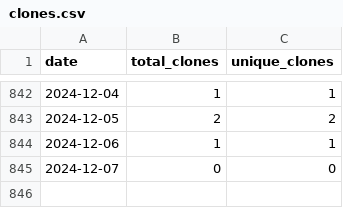
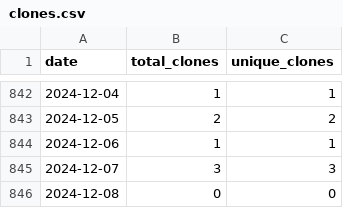
Before and after one commit to wumphlett/COMP-5630, a CSV file: .traffic/clones.csv, drawn as a sheet; only a part is shown, gaps mark what is left out.

Commit message:
Updating repository traffic

```diff
--- a/.traffic/clones.csv
+++ b/.traffic/clones.csv
@@ -844,2 +844,3 @@ date,total_clones,unique_clones
 2024-12-06,1,1
-2024-12-07,0,0
+2024-12-07,3,3
+2024-12-08,0,0
```
Also changed, not shown: .traffic/views.csv, 3 other files.
